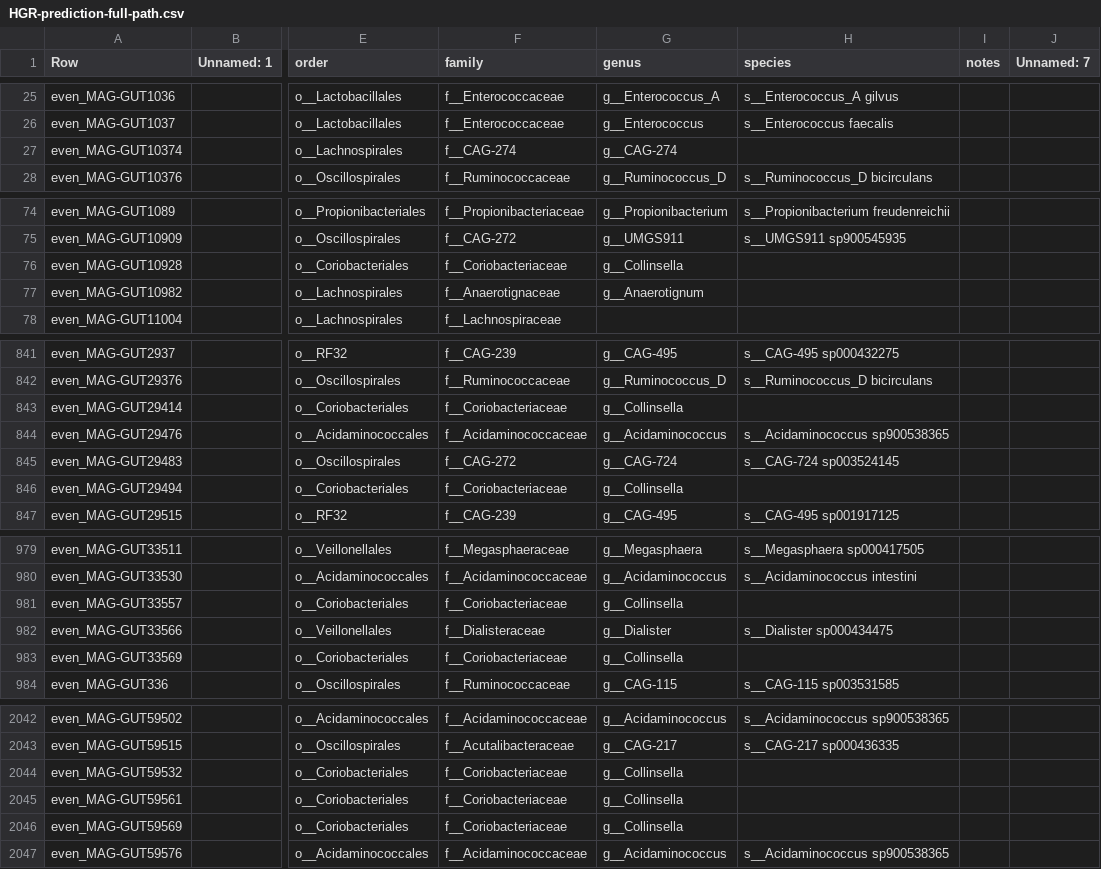
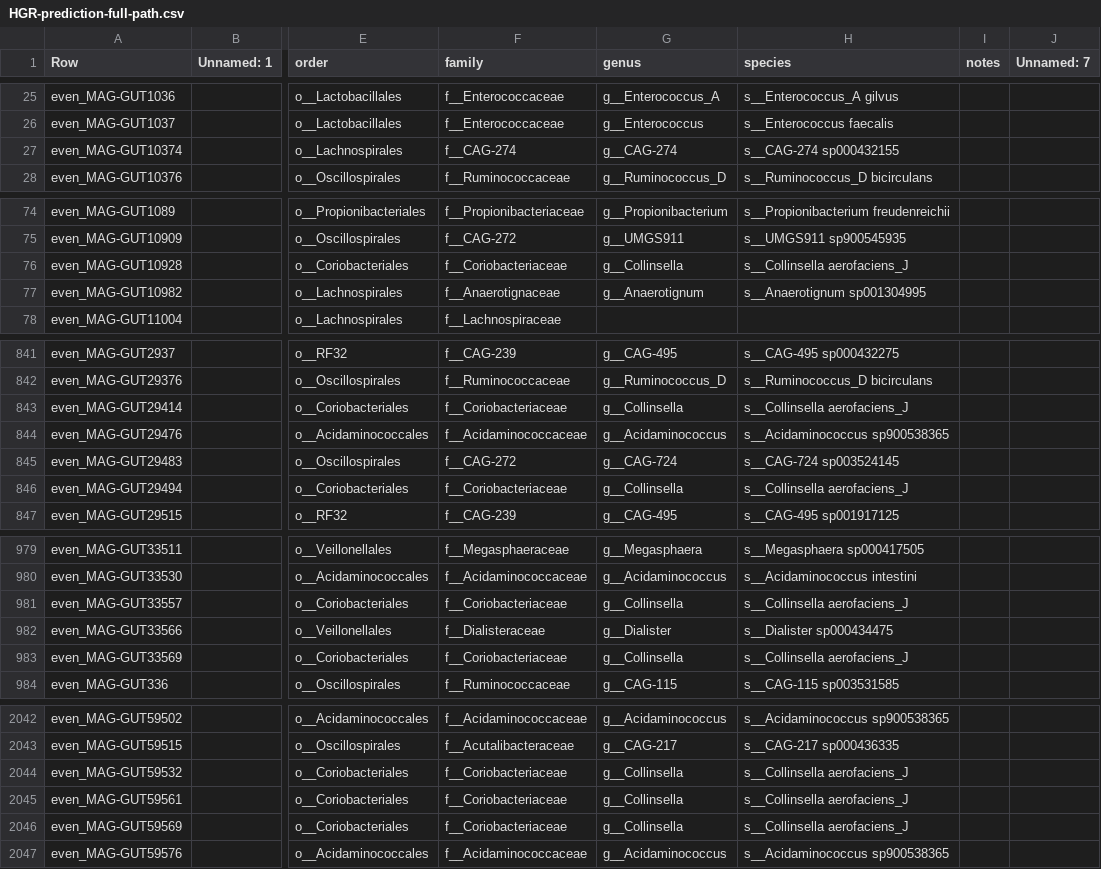
Before and after one commit to wxli0/MT-MAG, a CSV file: outputs-HGR-r202/HGR-prediction-full-path.csv, drawn as a sheet; only a part is shown, gaps mark what is left out; the diff covers the shown part only; the diff names each change by its address in the sheet, - before the commit and + after, or states it on an @@ line.

```diff
--- a/outputs-HGR-r202/HGR-prediction-full-path.csv
+++ b/outputs-HGR-r202/HGR-prediction-full-path.csv
-H27 (species): (empty)
+H27 (species): s__CAG-274 sp000432155
-H76 (species): (empty)
+H76 (species): s__Collinsella aerofaciens_J
-H77 (species): (empty)
+H77 (species): s__Anaerotignum sp001304995
-H843 (species): (empty)
+H843 (species): s__Collinsella aerofaciens_J
-H846 (species): (empty)
+H846 (species): s__Collinsella aerofaciens_J
-H981 (species): (empty)
+H981 (species): s__Collinsella aerofaciens_J
-H983 (species): (empty)
+H983 (species): s__Collinsella aerofaciens_J
-H2044:H2046 (species): (empty)
+H2044:H2046 (species): s__Collinsella aerofaciens_J
```
Also changed, not shown: 42 edited cells elsewhere in this file, outputs-r202/MLDSP-prediction-full-path.csv, 23 other files.
